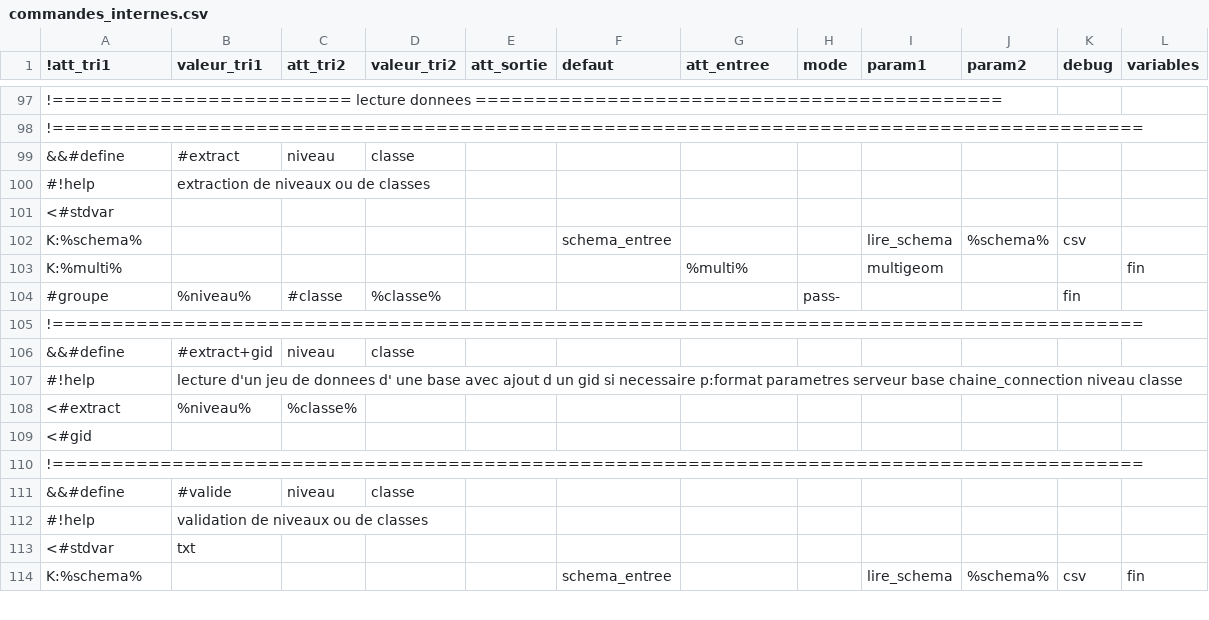
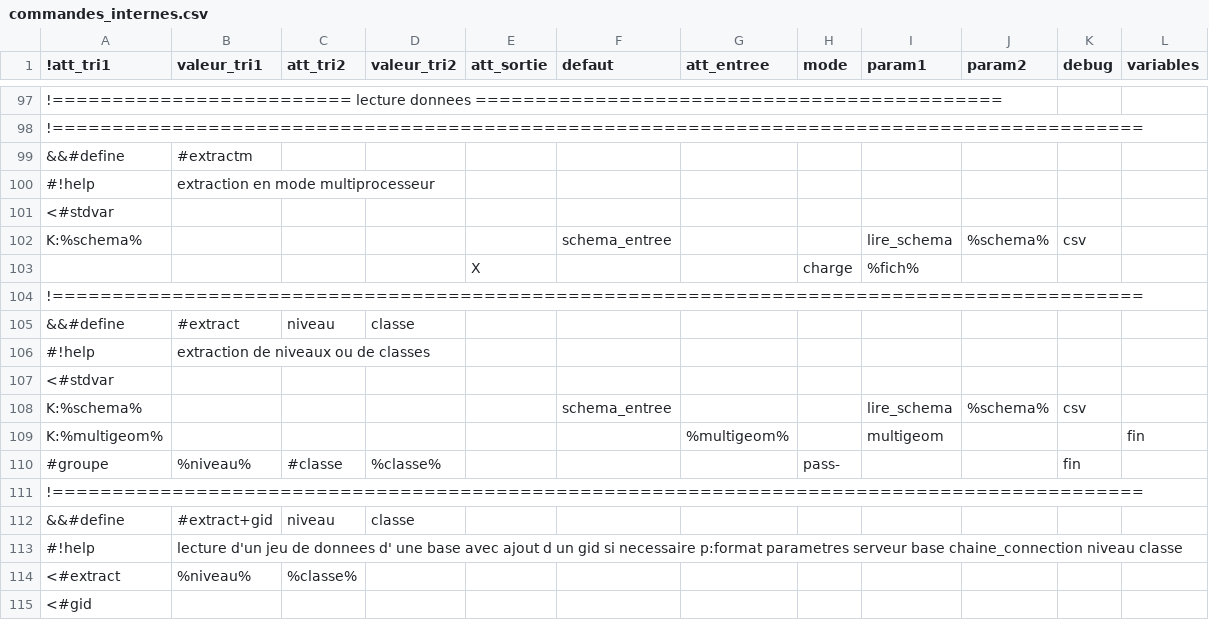
Before and after one commit to service-GCT-EMS/pyetl, a CSV file: pyetl/moteur/fonctions/commandes_internes.csv, drawn as a sheet; only a part is shown, gaps mark what is left out; the shorter side is filled out with more unchanged rows; addresses are those after the commit; the diff names each change by its address in the sheet, - before the commit and + after, or states it on an @@ line.

```diff
--- a/pyetl/moteur/fonctions/commandes_internes.csv
+++ b/pyetl/moteur/fonctions/commandes_internes.csv
+row 99: &&#define | #extractm
+row 100: #!help | extraction en mode multiprocesseur
+row 101: <#stdvar
+row 102: K:%schema% |  |  |  |  | schema_entree |  |  | lire_schema | %schema% | csv
+row 103:  |  |  |  | X |  |  | charge | %fich%
+row 104: !===========================================================================================
-A109 (!att_tri1): K:%multi%
+A109 (!att_tri1): K:%multigeom%
-G109 (att_entree): %multi%
+G109 (att_entree): %multigeom%
```
Also changed, not shown: 9 other files.
